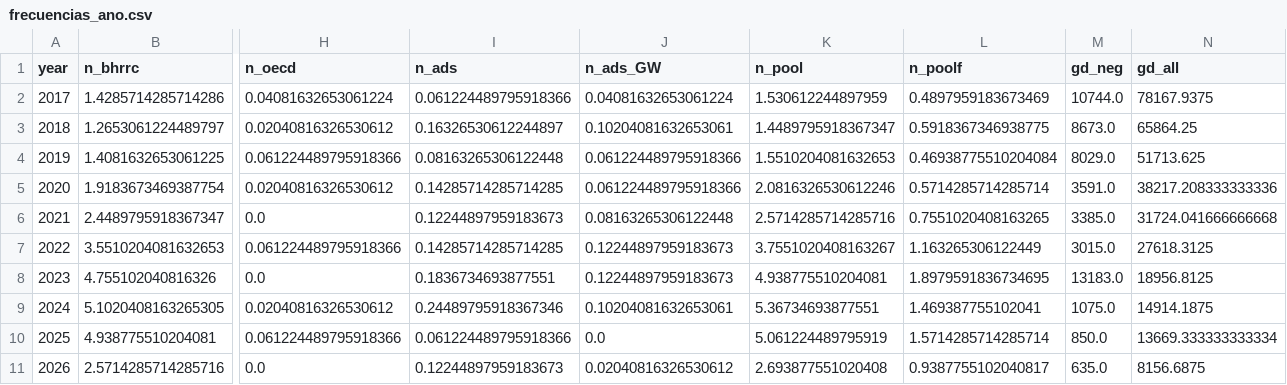
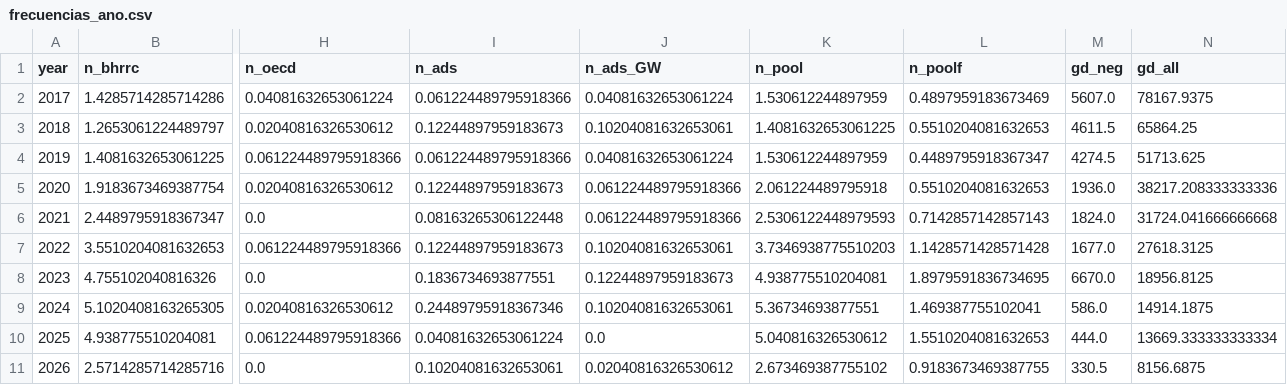
Before and after one commit to jperdel/esg-washing, a CSV file: results/issue2_controversies/frecuencias_ano.csv, drawn as a sheet; only a part is shown, gaps mark what is left out; the diff names each change by its address in the sheet, - before the commit and + after, or states it on an @@ line.

```diff
--- a/results/issue2_controversies/frecuencias_ano.csv
+++ b/results/issue2_controversies/frecuencias_ano.csv
-M2 (gd_neg): 10744.0
+M2 (gd_neg): 5607.0
-I3 (n_ads): 0.16326530612244897
+I3 (n_ads): 0.12244897959183673
-K3 (n_pool): 1.4489795918367347
+K3 (n_pool): 1.4081632653061225
-L3 (n_poolf): 0.5918367346938775
+L3 (n_poolf): 0.5510204081632653
-M3 (gd_neg): 8673.0
+M3 (gd_neg): 4611.5
-I4 (n_ads): 0.08163265306122448
+I4 (n_ads): 0.061224489795918366
-J4 (n_ads_GW): 0.061224489795918366
+J4 (n_ads_GW): 0.04081632653061224
-K4 (n_pool): 1.5510204081632653
+K4 (n_pool): 1.530612244897959
-L4 (n_poolf): 0.46938775510204084
+L4 (n_poolf): 0.4489795918367347
-M4 (gd_neg): 8029.0
+M4 (gd_neg): 4274.5
-I5 (n_ads): 0.14285714285714285
+I5 (n_ads): 0.12244897959183673
-K5 (n_pool): 2.0816326530612246
+K5 (n_pool): 2.061224489795918
-L5 (n_poolf): 0.5714285714285714
+L5 (n_poolf): 0.5510204081632653
-M5 (gd_neg): 3591.0
+M5 (gd_neg): 1936.0
-I6 (n_ads): 0.12244897959183673
+I6 (n_ads): 0.08163265306122448
-J6 (n_ads_GW): 0.08163265306122448
+J6 (n_ads_GW): 0.061224489795918366
-K6 (n_pool): 2.5714285714285716
+K6 (n_pool): 2.5306122448979593
-L6 (n_poolf): 0.7551020408163265
+L6 (n_poolf): 0.7142857142857143
-M6 (gd_neg): 3385.0
+M6 (gd_neg): 1824.0
-I7 (n_ads): 0.14285714285714285
+I7 (n_ads): 0.12244897959183673
-J7 (n_ads_GW): 0.12244897959183673
+J7 (n_ads_GW): 0.10204081632653061
-K7 (n_pool): 3.7551020408163267
+K7 (n_pool): 3.7346938775510203
-L7 (n_poolf): 1.163265306122449
+L7 (n_poolf): 1.1428571428571428
-M7 (gd_neg): 3015.0
+M7 (gd_neg): 1677.0
-M8 (gd_neg): 13183.0
+M8 (gd_neg): 6670.0
-M9 (gd_neg): 1075.0
+M9 (gd_neg): 586.0
-I10 (n_ads): 0.061224489795918366
+I10 (n_ads): 0.04081632653061224
-K10 (n_pool): 5.061224489795919
+K10 (n_pool): 5.040816326530612
-L10 (n_poolf): 1.5714285714285714
+L10 (n_poolf): 1.5510204081632653
-M10 (gd_neg): 850.0
+M10 (gd_neg): 444.0
-I11 (n_ads): 0.12244897959183673
+I11 (n_ads): 0.10204081632653061
-K11 (n_pool): 2.693877551020408
+K11 (n_pool): 2.673469387755102
-L11 (n_poolf): 0.9387755102040817
+L11 (n_poolf): 0.9183673469387755
-M11 (gd_neg): 635.0
+M11 (gd_neg): 330.5
```
Also changed, not shown: results/issue2_controversies/correlaciones_fuentes.csv, results/issue2_controversies/frecuencias_fuente.csv, 8 other files.
